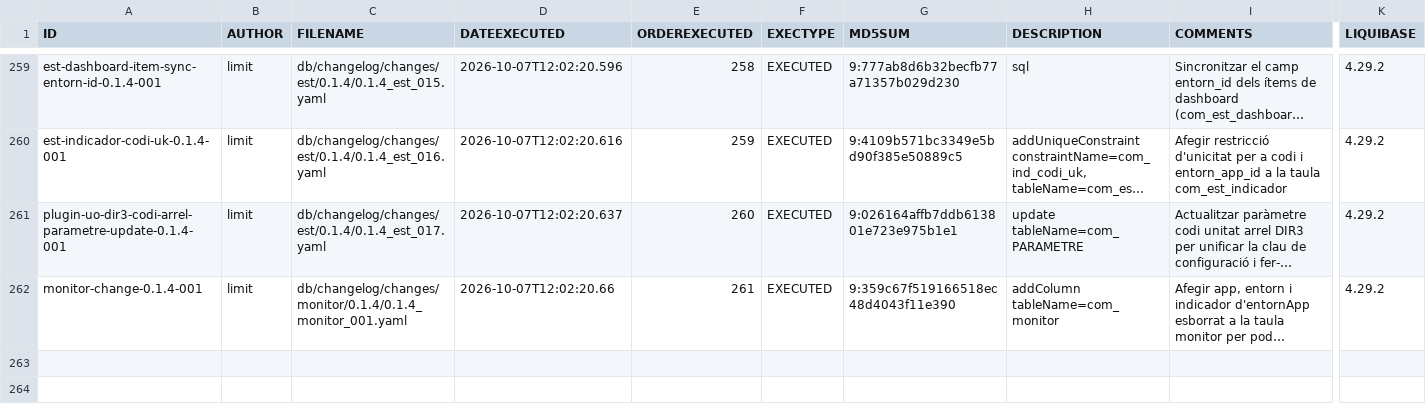
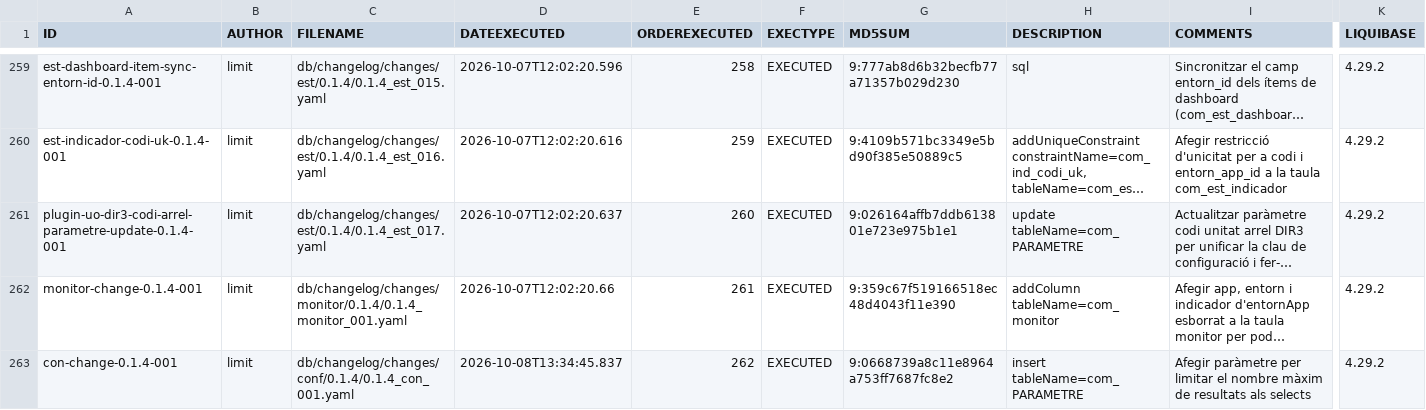
Before and after one commit to GovernIB/comanda, a CSV file: comanda-back/liquibase/databasechangelogs/0.1.4/databasechangelog.csv, drawn as a sheet; only a part is shown, gaps mark what is left out; long unchanged cells end in …; rows hold the shown columns only; the diff names each change by its address in the sheet, - before the commit and + after, or states it on an @@ line.

```diff
--- a/comanda-back/liquibase/databasechangelogs/0.1.4/databasechangelog.csv
+++ b/comanda-back/liquibase/databasechangelogs/0.1.4/databasechangelog.csv
+row 263: con-change-0.1.4-001 | limit | db/changelog/changes/conf/0.1.4/0.1.4_con_001.yaml | 2026-10-08T13:34:45.837 | 262 | EXECUTED | 9:0668739a8c11e8964a753ff7687fc8e2 | insert tableName=com_PARAMETRE | Afegir paràmetre per limitar el nombre màxim de resultats als selects | 4.29.2
```
Also changed, not shown: 3 other files.
